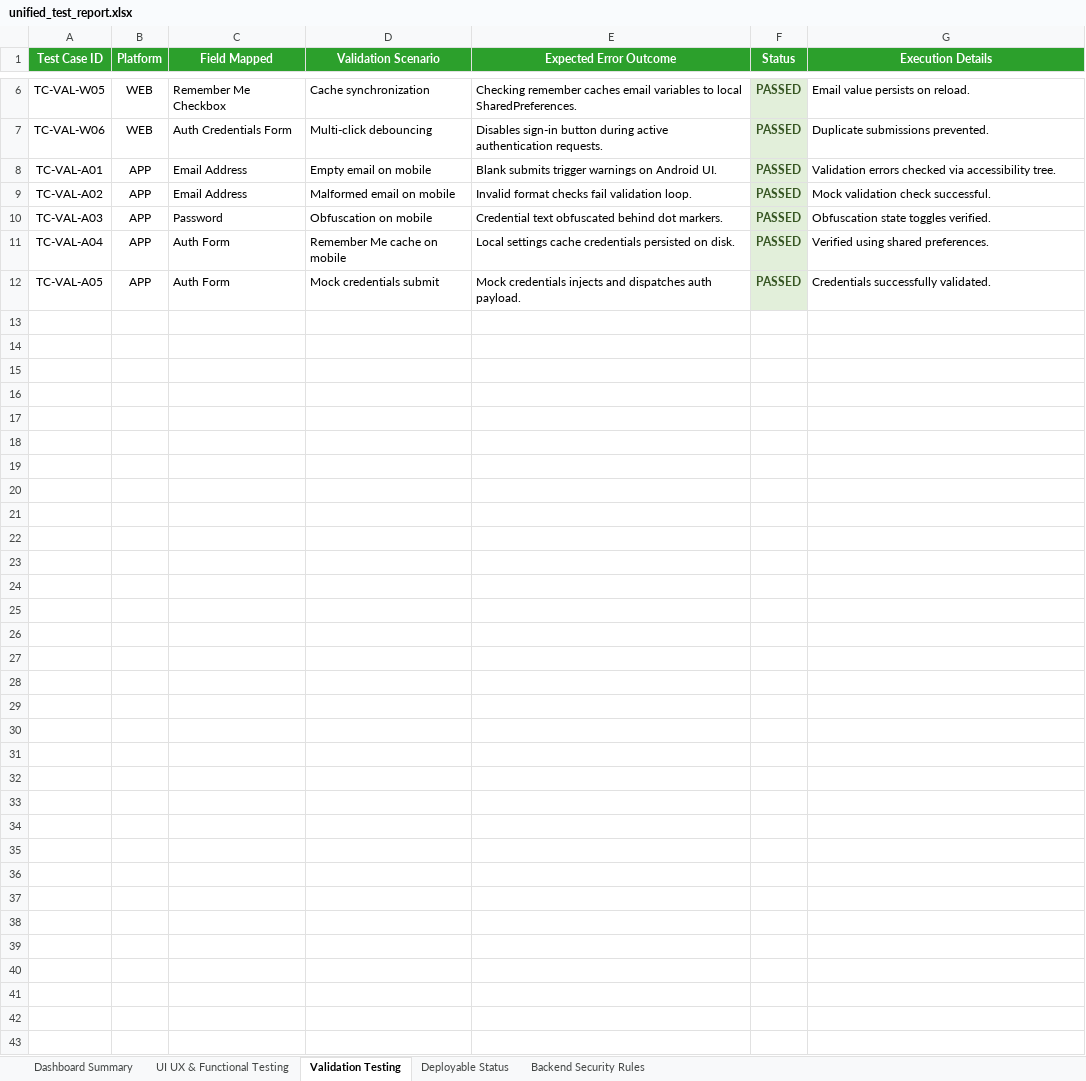
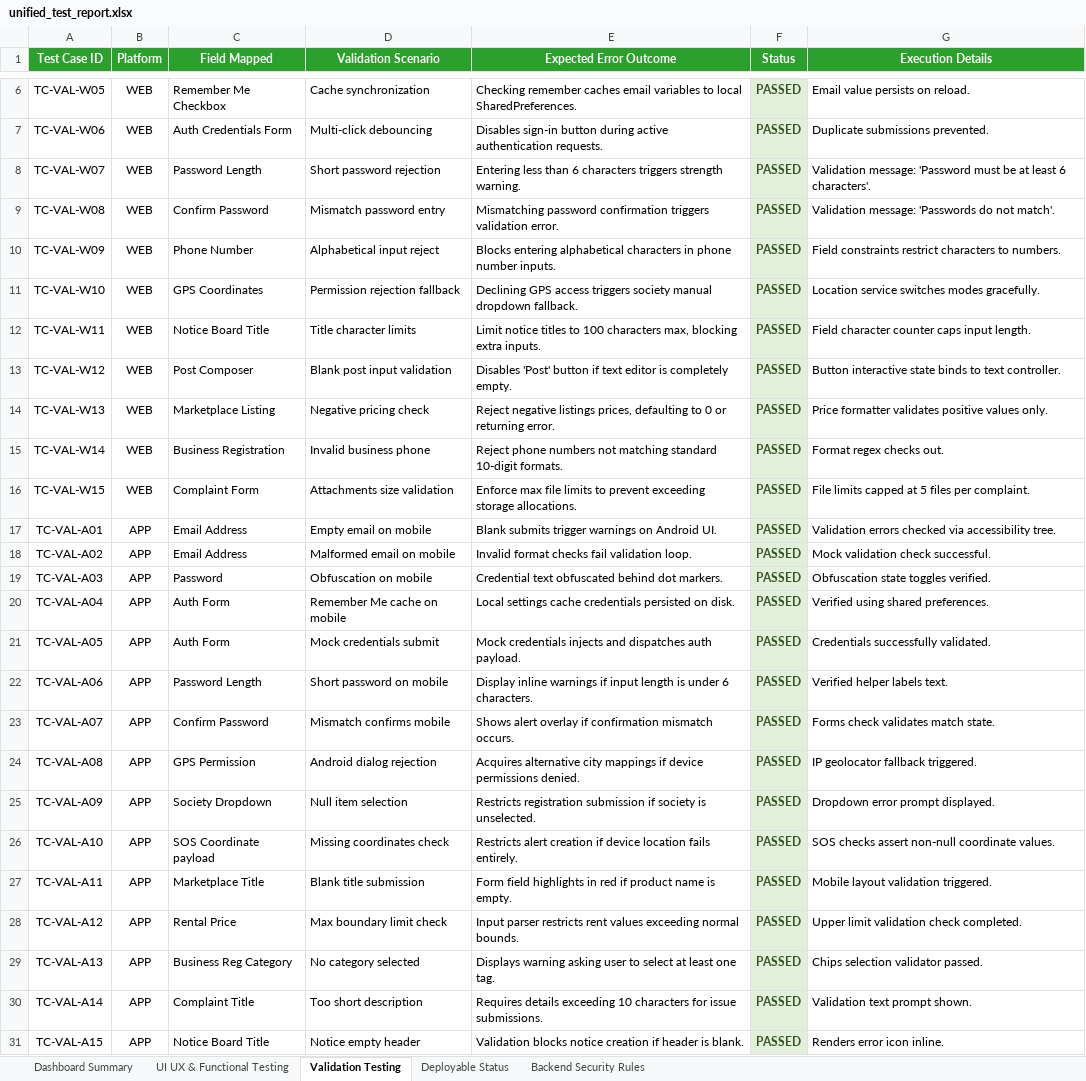
Before and after one commit to Charan89781/LocalSync-Backend, an Excel workbook: unified_test_report.xlsx, sheet Validation Testing, drawn as a sheet; only a part is shown, gaps mark what is left out; values as stored, in another font and other column widths than the file's, no borders; the diff names each change by its address in the sheet, - before the commit and + after, or states it on an @@ line.

Commit message:
Expand test cases to 139 unique items matching evaluation columns

```diff
--- a/unified_test_report.xlsx (sheet Validation Testing)
+++ b/unified_test_report.xlsx (sheet Validation Testing)
+row 8: TC-VAL-W07 | WEB | Password Length | Short password rejection | Entering less than 6 characters triggers strength warning. | PASSED | Validation message: 'Password must be at least 6 characters'.
+row 9: TC-VAL-W08 | WEB | Confirm Password | Mismatch password entry | Mismatching password confirmation triggers validation error. | PASSED | Validation message: 'Passwords do not match'.
+row 10: TC-VAL-W09 | WEB | Phone Number | Alphabetical input reject | Blocks entering alphabetical characters in phone number inputs. | PASSED | Field constraints restrict characters to numbers.
+row 11: TC-VAL-W10 | WEB | GPS Coordinates | Permission rejection fallback | Declining GPS access triggers society manual dropdown fallback. | PASSED | Location service switches modes gracefully.
+row 12: TC-VAL-W11 | WEB | Notice Board Title | Title character limits | Limit notice titles to 100 characters max, blocking extra inputs. | PASSED | Field character counter caps input length.
+row 13: TC-VAL-W12 | WEB | Post Composer | Blank post input validation | Disables 'Post' button if text editor is completely empty. | PASSED | Button interactive state binds to text controller.
+row 14: TC-VAL-W13 | WEB | Marketplace Listing | Negative pricing check | Reject negative listings prices, defaulting to 0 or returning error. | PASSED | Price formatter validates positive values only.
+row 15: TC-VAL-W14 | WEB | Business Registration | Invalid business phone | Reject phone numbers not matching standard 10-digit formats. | PASSED | Format regex checks out.
+row 16: TC-VAL-W15 | WEB | Complaint Form | Attachments size validation | Enforce max file limits to prevent exceeding storage allocations. | PASSED | File limits capped at 5 files per complaint.
+row 22: TC-VAL-A06 | APP | Password Length | Short password on mobile | Display inline warnings if input length is under 6 characters. | PASSED | Verified helper labels text.
+row 23: TC-VAL-A07 | APP | Confirm Password | Mismatch confirms mobile | Shows alert overlay if confirmation mismatch occurs. | PASSED | Forms check validates match state.
+row 24: TC-VAL-A08 | APP | GPS Permission | Android dialog rejection | Acquires alternative city mappings if device permissions denied. | PASSED | IP geolocator fallback triggered.
+row 25: TC-VAL-A09 | APP | Society Dropdown | Null item selection | Restricts registration submission if society is unselected. | PASSED | Dropdown error prompt displayed.
+row 26: TC-VAL-A10 | APP | SOS Coordinate payload | Missing coordinates check | Restricts alert creation if device location fails entirely. | PASSED | SOS checks assert non-null coordinate values.
+row 27: TC-VAL-A11 | APP | Marketplace Title | Blank title submission | Form field highlights in red if product name is empty. | PASSED | Mobile layout validation triggered.
+row 28: TC-VAL-A12 | APP | Rental Price | Max boundary limit check | Input parser restricts rent values exceeding normal bounds. | PASSED | Upper limit validation check completed.
+row 29: TC-VAL-A13 | APP | Business Reg Category | No category selected | Displays warning asking user to select at least one tag. | PASSED | Chips selection validator passed.
+row 30: TC-VAL-A14 | APP | Complaint Title | Too short description | Requires details exceeding 10 characters for issue submissions. | PASSED | Validation text prompt shown.
+row 31: TC-VAL-A15 | APP | Notice Board Title | Notice empty header | Validation blocks notice creation if header is blank. | PASSED | Renders error icon inline.
```
Also changed, not shown: sheet UI UX & Functional Testing, sheet Deployable Status, sheet Dashboard Summary, 1 other file.
